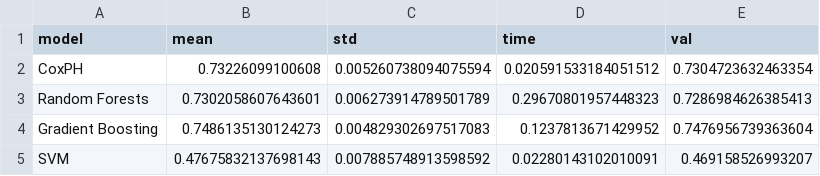
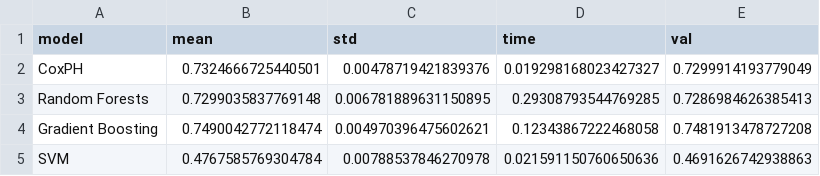
Before and after one commit to crltsnch/TFG_Carlota, a CSV file: Outputs/models_emo/model_scores.csv, drawn as a sheet.

```diff
--- a/Outputs/models_emo/model_scores.csv
+++ b/Outputs/models_emo/model_scores.csv
@@ -1,5 +1,5 @@
 model,mean,std,time,val
-CoxPH,0.73226099100608,0.005260738094075594,0.020591533184051512,0.7304723632463354
-Random Forests,0.7302058607643601,0.006273914789501789,0.29670801957448323,0.7286984626385413
-Gradient Boosting,0.7486135130124273,0.004829302697517083,0.1237813671429952,0.7476956739363604
-SVM,0.47675832137698143,0.007885748913598592,0.02280143102010091,0.469158526993207
+CoxPH,0.7324666725440501,0.00478719421839376,0.019298168023427327,0.7299914193779049
+Random Forests,0.7299035837769148,0.006781889631150895,0.29308793544769285,0.7286984626385413
+Gradient Boosting,0.7490042772118474,0.004970396475602621,0.12343867222468058,0.7481913478727208
+SVM,0.4767585769304784,0.00788537846270978,0.021591150760650636,0.4691626742938863
```
Also changed, not shown: 8 other files.
